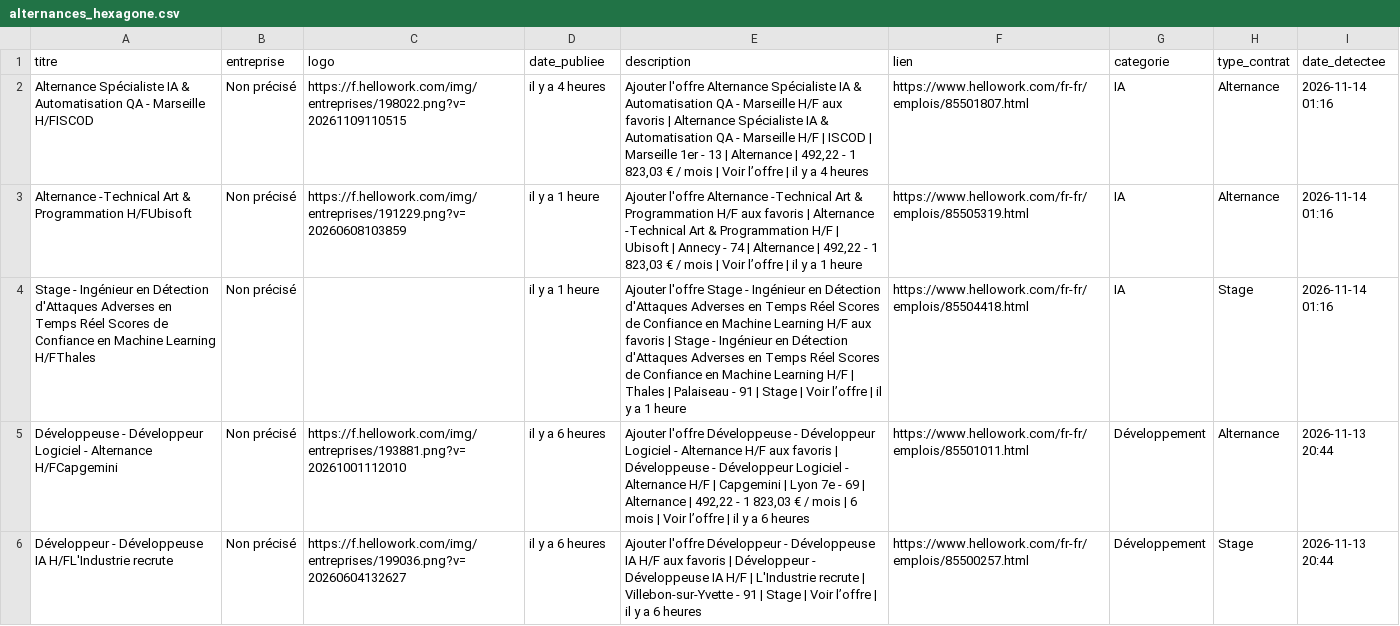
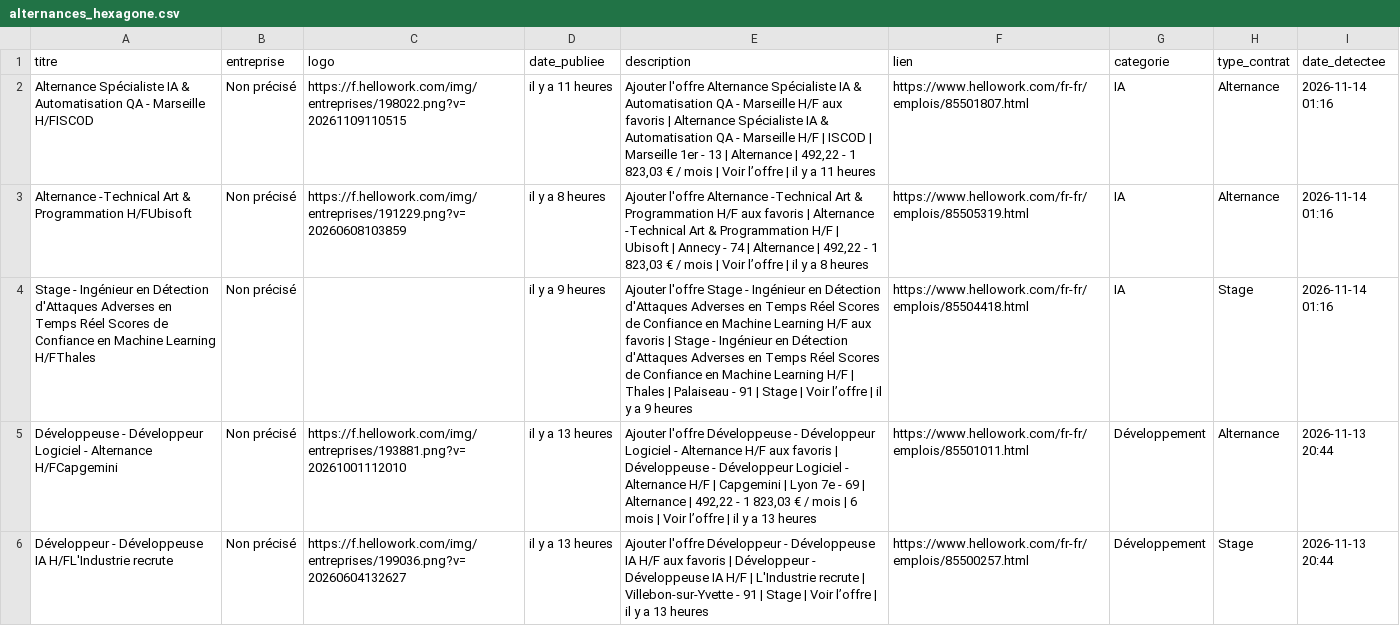
Before and after one commit to karlelisee/HexagoneAlternance, a CSV file: alternances_hexagone.csv, drawn as a sheet; only a part is shown; the diff covers the shown part only.

```diff
--- a/alternances_hexagone.csv
+++ b/alternances_hexagone.csv
@@ -1,6 +1,6 @@
 titre,entreprise,logo,date_publiee,description,lien,categorie,type_contrat,date_detectee
-Alternance Spécialiste IA & Automatisation QA - Marseille H/FISCOD,Non précisé,https://f.hellowork.com/img/entreprises/198022.png?v=20261109110515,il y a 4 heures,"Ajouter l'offre Alternance Spécialiste IA & Automatisation QA - Marseille H/F aux favoris | Alternance Spécialiste IA & Automatisation QA - Marseille H/F | ISCOD | Marseille 1er - 13 | Alternance | 492,22 - 1 823,03 € / mois | Voir l’offre | il y a 4 heures",https://www.hellowork.com/fr-fr/emplois/85501807.html,IA,Alternance,2026-11-14 01:16
-Alternance -Technical Art & Programmation H/FUbisoft,Non précisé,https://f.hellowork.com/img/entreprises/191229.png?v=20260608103859,il y a 1 heure,"Ajouter l'offre Alternance -Technical Art & Programmation H/F aux favoris | Alternance -Technical Art & Programmation H/F | Ubisoft | Annecy - 74 | Alternance | 492,22 - 1 823,03 € / mois | Voir l’offre | il y a 1 heure",https://www.hellowork.com/fr-fr/emplois/85505319.html,IA,Alternance,2026-11-14 01:16
-Stage - Ingénieur en Détection d'Attaques Adverses en Temps Réel Scores de Confiance en Machine Learning H/FThales,Non précisé,,il y a 1 heure,Ajouter l'offre Stage - Ingénieur en Détection d'Attaques Adverses en Temps Réel Scores de Confiance en Machine Learning H/F aux favoris | Stage - Ingénieur en Détection d'Attaques Adverses en Temps Réel Scores de Confiance en Machine Learning H/F | Thales | Palaiseau - 91 | Stage | Voir l’offre | il y a 1 heure,https://www.hellowork.com/fr-fr/emplois/85504418.html,IA,Stage,2026-11-14 01:16
-Développeuse - Développeur Logiciel - Alternance H/FCapgemini,Non précisé,https://f.hellowork.com/img/entreprises/193881.png?v=20261001112010,il y a 6 heures,"Ajouter l'offre Développeuse - Développeur Logiciel - Alternance H/F aux favoris | Développeuse - Développeur Logiciel - Alternance H/F | Capgemini | Lyon 7e - 69 | Alternance | 492,22 - 1 823,03 € / mois | 6 mois | Voir l’offre | il y a 6 heures",https://www.hellowork.com/fr-fr/emplois/85501011.html,Développement,Alternance,2026-11-13 20:44
-Développeur - Développeuse IA H/FL'Industrie recrute,Non précisé,https://f.hellowork.com/img/entreprises/199036.png?v=20260604132627,il y a 6 heures,Ajouter l'offre Développeur - Développeuse IA H/F aux favoris | Développeur - Développeuse IA H/F | L'Industrie recrute | Villebon-sur-Yvette - 91 | Stage | Voir l’offre | il y a 6 heures,https://www.hellowork.com/fr-fr/emplois/85500257.html,Développement,Stage,2026-11-13 20:44
+Alternance Spécialiste IA & Automatisation QA - Marseille H/FISCOD,Non précisé,https://f.hellowork.com/img/entreprises/198022.png?v=20261109110515,il y a 11 heures,"Ajouter l'offre Alternance Spécialiste IA & Automatisation QA - Marseille H/F aux favoris | Alternance Spécialiste IA & Automatisation QA - Marseille H/F | ISCOD | Marseille 1er - 13 | Alternance | 492,22 - 1 823,03 € / mois | Voir l’offre | il y a 11 heures",https://www.hellowork.com/fr-fr/emplois/85501807.html,IA,Alternance,2026-11-14 01:16
+Alternance -Technical Art & Programmation H/FUbisoft,Non précisé,https://f.hellowork.com/img/entreprises/191229.png?v=20260608103859,il y a 8 heures,"Ajouter l'offre Alternance -Technical Art & Programmation H/F aux favoris | Alternance -Technical Art & Programmation H/F | Ubisoft | Annecy - 74 | Alternance | 492,22 - 1 823,03 € / mois | Voir l’offre | il y a 8 heures",https://www.hellowork.com/fr-fr/emplois/85505319.html,IA,Alternance,2026-11-14 01:16
+Stage - Ingénieur en Détection d'Attaques Adverses en Temps Réel Scores de Confiance en Machine Learning H/FThales,Non précisé,,il y a 9 heures,Ajouter l'offre Stage - Ingénieur en Détection d'Attaques Adverses en Temps Réel Scores de Confiance en Machine Learning H/F aux favoris | Stage - Ingénieur en Détection d'Attaques Adverses en Temps Réel Scores de Confiance en Machine Learning H/F | Thales | Palaiseau - 91 | Stage | Voir l’offre | il y a 9 heures,https://www.hellowork.com/fr-fr/emplois/85504418.html,IA,Stage,2026-11-14 01:16
+Développeuse - Développeur Logiciel - Alternance H/FCapgemini,Non précisé,https://f.hellowork.com/img/entreprises/193881.png?v=20261001112010,il y a 13 heures,"Ajouter l'offre Développeuse - Développeur Logiciel - Alternance H/F aux favoris | Développeuse - Développeur Logiciel - Alternance H/F | Capgemini | Lyon 7e - 69 | Alternance | 492,22 - 1 823,03 € / mois | 6 mois | Voir l’offre | il y a 13 heures",https://www.hellowork.com/fr-fr/emplois/85501011.html,Développement,Alternance,2026-11-13 20:44
+Développeur - Développeuse IA H/FL'Industrie recrute,Non précisé,https://f.hellowork.com/img/entreprises/199036.png?v=20260604132627,il y a 13 heures,Ajouter l'offre Développeur - Développeuse IA H/F aux favoris | Développeur - Développeuse IA H/F | L'Industrie recrute | Villebon-sur-Yvette - 91 | Stage | Voir l’offre | il y a 13 heures,https://www.hellowork.com/fr-fr/emplois/85500257.html,Développement,Stage,2026-11-13 20:44
```
Also changed, not shown: 62 edited cells elsewhere in this file, 1 other file.
